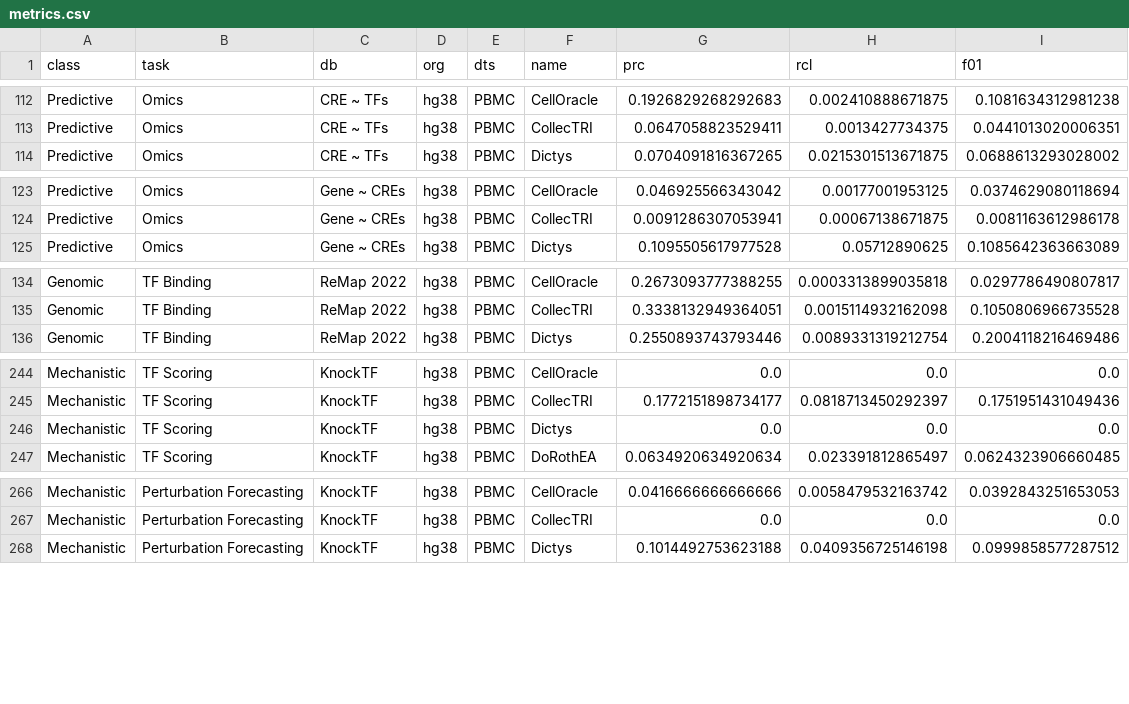
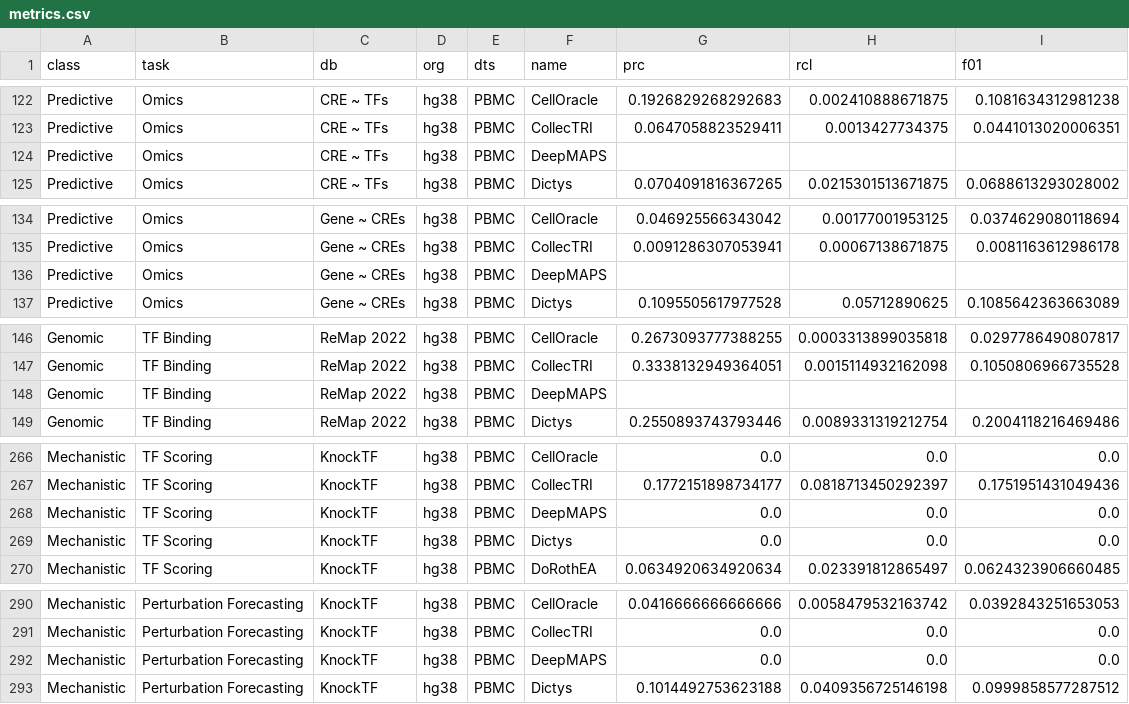
Before and after one commit to emvg/greta, a CSV file: anl/metrics/summary/metrics.csv, drawn as a sheet; only a part is shown, gaps mark what is left out; the diff covers the shown part only.

Commit message:
add all metrics for dm init run

```diff
--- a/anl/metrics/summary/metrics.csv
+++ b/anl/metrics/summary/metrics.csv
@@ -113,2 +123,3 @@ Predictive,Omics,CRE ~ TFs,hg38,PBMC,CellOracle,0.1926829268292683,0.00241088867
 Predictive,Omics,CRE ~ TFs,hg38,PBMC,CollecTRI,0.0647058823529411,0.0013427734375,0.0441013020006351
+Predictive,Omics,CRE ~ TFs,hg38,PBMC,DeepMAPS,,,
 Predictive,Omics,CRE ~ TFs,hg38,PBMC,Dictys,0.0704091816367265,0.0215301513671875,0.0688613293028002
@@ -124,2 +135,3 @@ Predictive,Omics,Gene ~ CREs,hg38,PBMC,CellOracle,0.046925566343042,0.0017700195
 Predictive,Omics,Gene ~ CREs,hg38,PBMC,CollecTRI,0.0091286307053941,0.00067138671875,0.0081163612986178
+Predictive,Omics,Gene ~ CREs,hg38,PBMC,DeepMAPS,,,
 Predictive,Omics,Gene ~ CREs,hg38,PBMC,Dictys,0.1095505617977528,0.05712890625,0.1085642363663089
@@ -135,2 +147,3 @@ Genomic,TF Binding,ReMap 2022,hg38,PBMC,CellOracle,0.2673093777388255,0.00033138
 Genomic,TF Binding,ReMap 2022,hg38,PBMC,CollecTRI,0.3338132949364051,0.0015114932162098,0.1050806966735528
+Genomic,TF Binding,ReMap 2022,hg38,PBMC,DeepMAPS,,,
 Genomic,TF Binding,ReMap 2022,hg38,PBMC,Dictys,0.2550893743793446,0.0089331319212754,0.2004118216469486
@@ -245,2 +267,3 @@ Mechanistic,TF Scoring,KnockTF,hg38,PBMC,CellOracle,0.0,0.0,0.0
 Mechanistic,TF Scoring,KnockTF,hg38,PBMC,CollecTRI,0.1772151898734177,0.0818713450292397,0.1751951431049436
+Mechanistic,TF Scoring,KnockTF,hg38,PBMC,DeepMAPS,0.0,0.0,0.0
 Mechanistic,TF Scoring,KnockTF,hg38,PBMC,Dictys,0.0,0.0,0.0
@@ -267,2 +291,3 @@ Mechanistic,Perturbation Forecasting,KnockTF,hg38,PBMC,CellOracle,0.041666666666
 Mechanistic,Perturbation Forecasting,KnockTF,hg38,PBMC,CollecTRI,0.0,0.0,0.0
+Mechanistic,Perturbation Forecasting,KnockTF,hg38,PBMC,DeepMAPS,0.0,0.0,0.0
 Mechanistic,Perturbation Forecasting,KnockTF,hg38,PBMC,Dictys,0.1014492753623188,0.0409356725146198,0.0999858577287512
```
Also changed, not shown: 20 added rows elsewhere in this file, anl/metrics/pred/gsets/kegg/hg38.pbmc10k.all.scores.csv, anl/metrics/pred/gsets/prog/hg38.pbmc10k.all.scores.csv, 23 other files.
